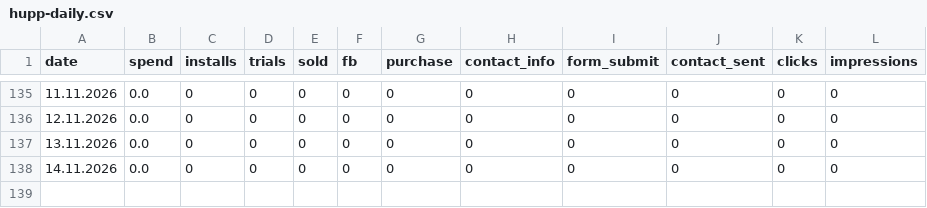
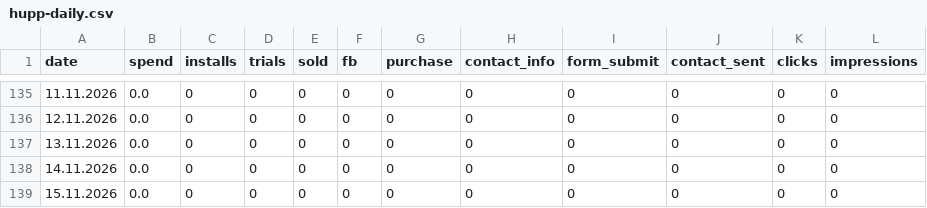
Before and after one commit to lusnikovvaceslav9-oss/hupp, a CSV file: data/hupp-daily.csv, drawn as a sheet; only a part is shown, gaps mark what is left out; the diff names each change by its address in the sheet, - before the commit and + after, or states it on an @@ line.

Commit message:
chore: auto-update Hupp feed data

```diff
--- a/data/hupp-daily.csv
+++ b/data/hupp-daily.csv
+row 139: 15.11.2026 | 0.0 | 0 | 0 | 0 | 0 | 0 | 0 | 0 | 0 | 0 | 0
```
Also changed, not shown: data/izdaniya-daily.csv, 4 other files.
